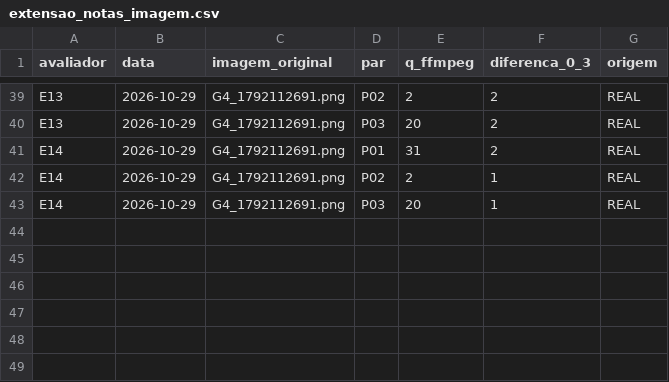
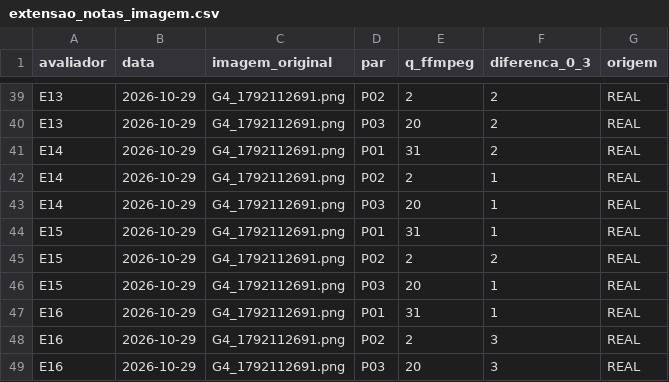
Before and after one commit to Ogodoy6/esif001-lab4-g4, a CSV file: dados/extensao_notas_imagem.csv, drawn as a sheet; only a part is shown, gaps mark what is left out.

Commit message:
Extensão: notas de imagem de E15 e E16
Added new entries for E15 and E16 with respective data.

```diff
--- a/dados/extensao_notas_imagem.csv
+++ b/dados/extensao_notas_imagem.csv
@@ -43 +43,7 @@ E14,2026-10-29,G4_1792112691.png,P02,2,1,REAL
 E14,2026-10-29,G4_1792112691.png,P03,20,1,REAL
+E15,2026-10-29,G4_1792112691.png,P01,31,1,REAL
+E15,2026-10-29,G4_1792112691.png,P02,2,2,REAL
+E15,2026-10-29,G4_1792112691.png,P03,20,1,REAL
+E16,2026-10-29,G4_1792112691.png,P01,31,1,REAL
+E16,2026-10-29,G4_1792112691.png,P02,2,3,REAL
+E16,2026-10-29,G4_1792112691.png,P03,20,3,REAL
```
